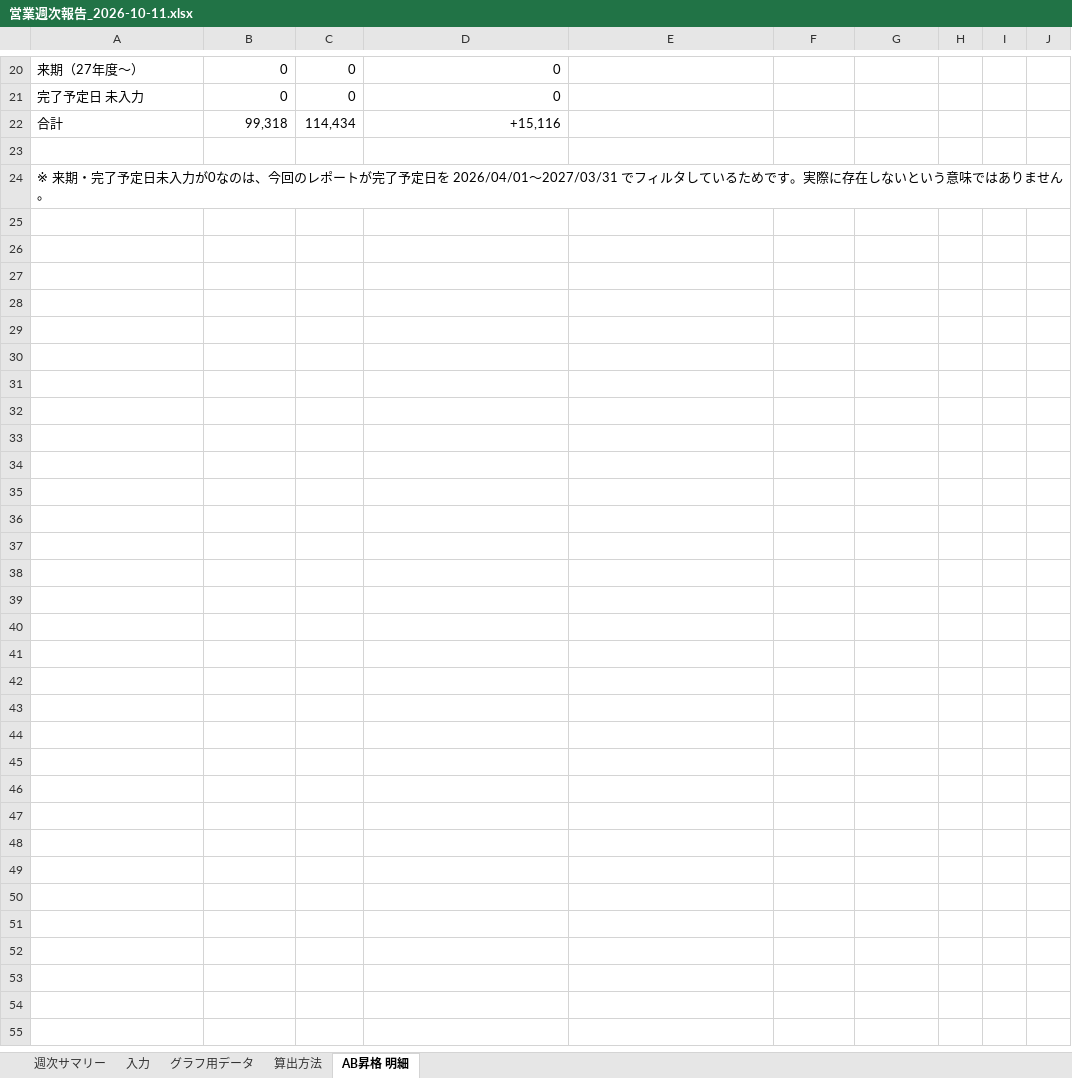
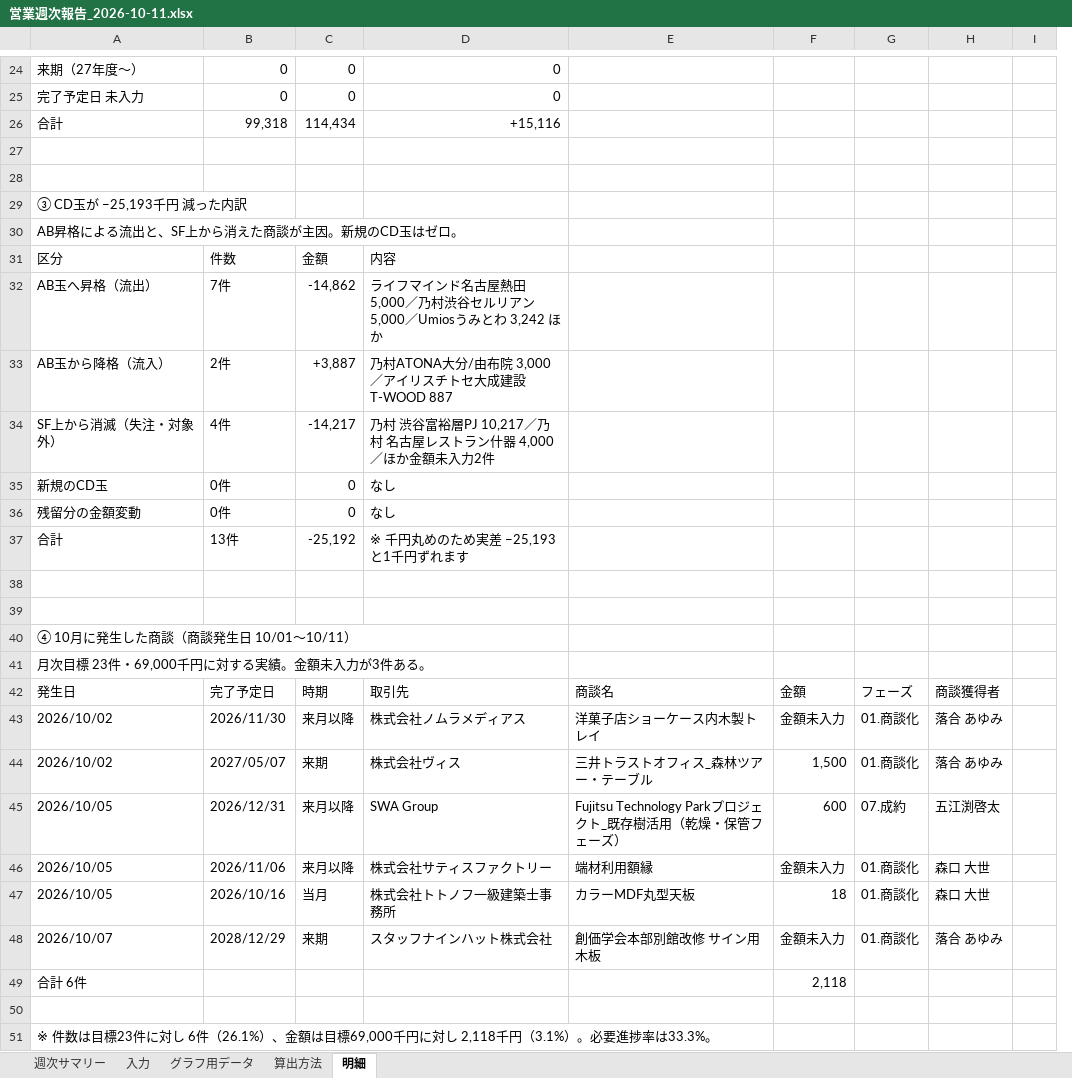
Before and after one commit to kojitakahashi-star/-, an Excel workbook: 営業週次報告_2026-10-11.xlsx, sheet 明細, drawn as a sheet; only a part is shown, gaps mark what is left out; values as stored, in another font and other column widths than the file's, no cell formats; removed rows and columns are numbered as before the commit, all else as after; the diff covers the shown part only; the diff names each change by its address in the sheet, - before the commit and + after, or states it on an @@ line.

```diff
--- a/営業週次報告_2026-10-11.xlsx (sheet 明細)
+++ b/営業週次報告_2026-10-11.xlsx (sheet 明細)
-sheet tab: AB昇格 明細
+sheet tab: 明細
+column G, empty
-column H, empty
-column J, empty
+row 28: (empty)
-A29: ※ 来期・完了予定日未入力が0なのは、今回のレポートが完了予定日を 2026/04/01〜2027/03/31 でフィルタしているためです。実際に存在しないという意味ではありません。
+A29: ③ CD玉が −25,193千円 減った内訳
+row 30: AB昇格による流出と、SF上から消えた商談が主因。新規のCD玉はゼロ。
+row 31: 区分 | 件数 | 金額 | 内容
+row 32: AB玉へ昇格（流出） | 7件 | -14,862 | ライフマインド名古屋熱田 5,000／乃村渋谷セルリアン 5,000／Umiosうみとわ 3,242 ほか
+row 33: AB玉から降格（流入） | 2件 | +3,887 | 乃村ATONA大分/由布院 3,000／アイリスチトセ大成建設T-WOOD 887
+row 34: SF上から消滅（失注・対象外） | 4件 | -14,217 | 乃村 渋谷富裕層PJ 10,217／乃村 名古屋レストラン什器 4,000／ほか金額未入力2件
+row 35: 新規のCD玉 | 0件 | 0 | なし
+row 36: 残留分の金額変動 | 0件 | 0 | なし
+row 37: 合計 | 13件 | -25,192 | ※ 千円丸めのため実差 −25,193 と1千円ずれます
+row 38: (empty)
+row 39: (empty)
+row 40: ④ 10月に発生した商談（商談発生日 10/01〜10/11）
+row 41: 月次目標 23件・69,000千円に対する実績。金額未入力が3件ある。
+row 42: 発生日 | 完了予定日 | 時期 | 取引先 | 商談名 | 金額 | フェーズ | 商談獲得者
+row 43: 2026/10/02 | 2026/11/30 | 来月以降 | 株式会社ノムラメディアス | 洋菓子店ショーケース内木製トレイ | 金額未入力 | 01.商談化 | 落合 あゆみ
+row 44: 2026/10/02 | 2027/05/07 | 来期 | 株式会社ヴィス | 三井トラストオフィス_森林ツアー・テーブル | 1,500 | 01.商談化 | 落合 あゆみ
+row 45: 2026/10/05 | 2026/12/31 | 来月以降 | SWA Group | Fujitsu Technology Parkプロジェクト_既存樹活用（乾燥・保管フェーズ） | 600 | 07.成約 | 五江渕啓太
+row 46: 2026/10/05 | 2026/11/06 | 来月以降 | 株式会社サティスファクトリー | 端材利用額縁 | 金額未入力 | 01.商談化 | 森口 大世
+row 47: 2026/10/05 | 2026/10/16 | 当月 | 株式会社トトノフ一級建築士事務所 | カラーMDF丸型天板 | 18 | 01.商談化 | 森口 大世
+row 48: 2026/10/07 | 2028/12/29 | 来期 | スタッフナインハット株式会社 | 創価学会本部別館改修 サイン用木板 | 金額未入力 | 01.商談化 | 落合 あゆみ
+row 49: 合計 6件 |  |  |  |  | 2,118
+row 50: (empty)
+row 51: ※ 件数は目標23件に対し 6件（26.1%）、金額は目標69,000千円に対し 2,118千円（3.1%）。必要進捗率は33.3%。
```
Also changed, not shown: 4 added rows and 15 edited cells elsewhere in this sheet, sheet 入力, sheet 週次サマリー, sheet 算出方法, sheet グラフ用データ, cell formats, formulas that keep their value, charts or pictures.
